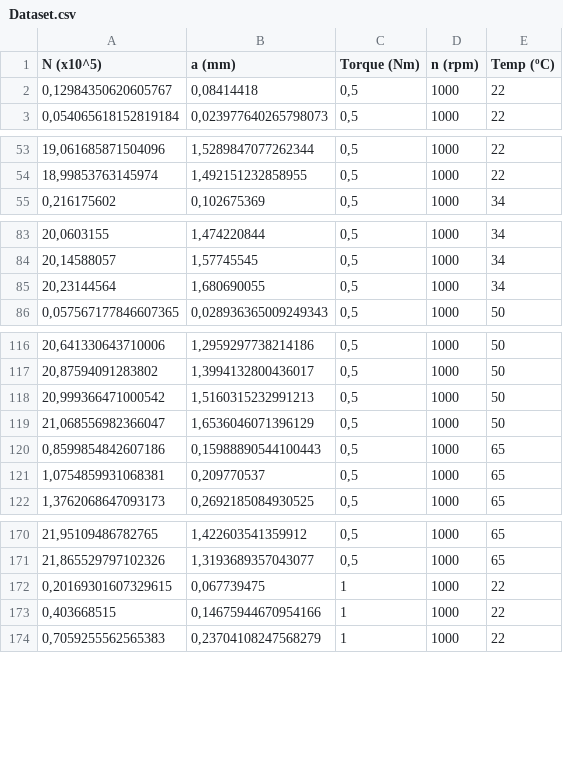
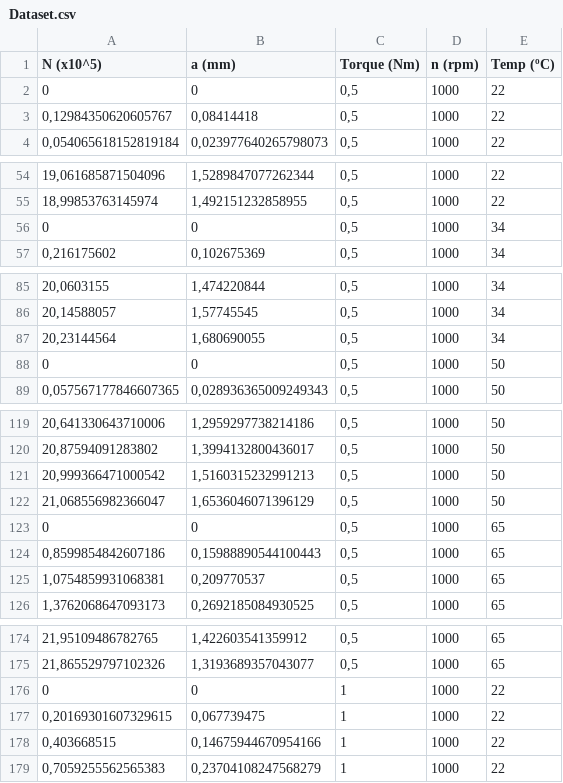
Before and after one commit to antonioguedess/GearWearNN, a CSV file: Dataset.csv, drawn as a sheet; only a part is shown, gaps mark what is left out; the diff covers the shown part only.

Commit message:
Added new file: `FailureCicleN.py` Modified file: `Dataset.csv` and `GearWearNN.py`

```diff
--- a/Dataset.csv
+++ b/Dataset.csv
@@ -1,2 +1,3 @@
 N (x10^5);a (mm);Torque (Nm);n (rpm);Temp (ºC)
+0;0;0,5;1000;22
 0,12984350620605767;0,08414418;0,5;1000;22
@@ -54,2 +55,3 @@
 18,99853763145974; 1,492151232858955;0,5;1000;22
+0;0;0,5;1000;34
 0,216175602;0,102675369;0,5;1000;34
@@ -85,2 +87,3 @@
 20,23144564;1,680690055;0,5;1000;34
+0;0;0,5;1000;50
 0,057567177846607365; 0,028936365009249343;0,5;1000;50
@@ -119,2 +122,3 @@
 21,068556982366047; 1,6536046071396129;0,5;1000;50
+0;0;0,5;1000;65
 0,8599854842607186; 0,15988890544100443;0,5;1000;65
@@ -171,2 +175,3 @@
 21,865529797102326; 1,3193689357043077;0,5;1000;65
+0;0;1;1000;22
 0,20169301607329615;0,067739475;1;1000;22
```
Also changed, not shown: 15 added rows elsewhere in this file, 2 other files.
